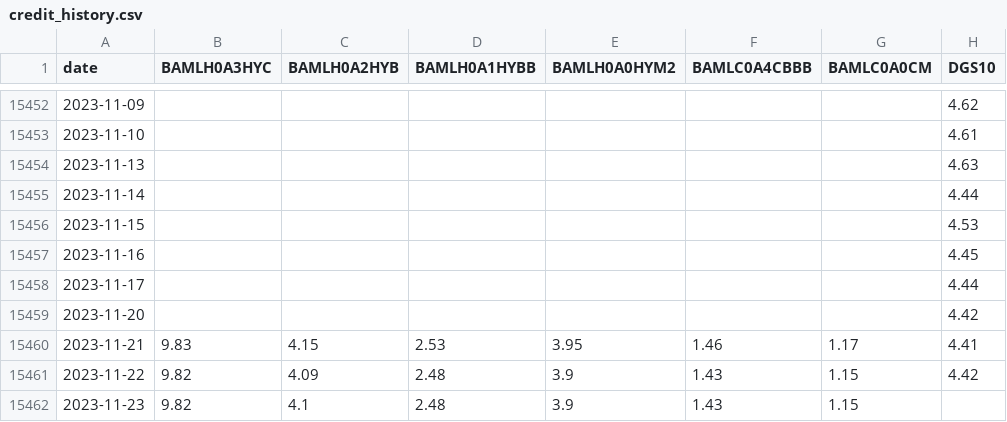
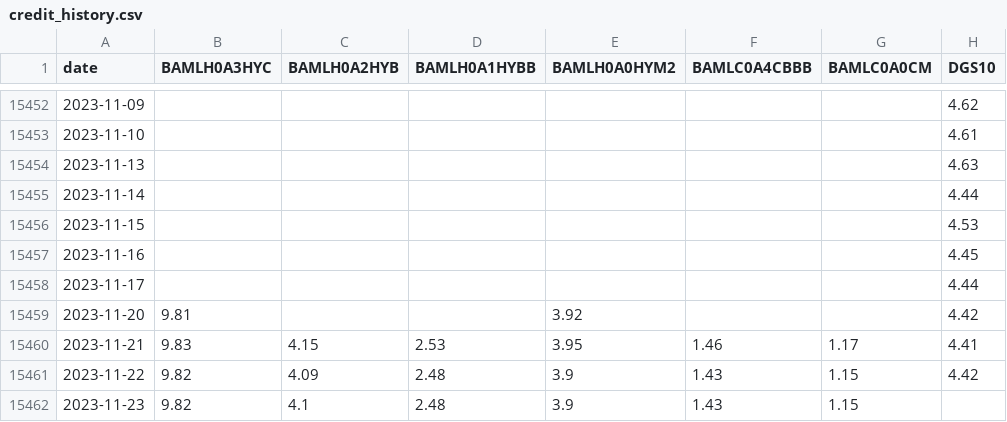
Before and after one commit to larrydu2002/ionq-data, a CSV file: credit_history.csv, drawn as a sheet; only a part is shown, gaps mark what is left out.

```diff
--- a/credit_history.csv
+++ b/credit_history.csv
@@ -15458,3 +15458,3 @@ date,BAMLH0A3HYC,BAMLH0A2HYB,BAMLH0A1HYBB,BAMLH0A0HYM2,BAMLC0A4CBBB,BAMLC0A0CM,D
 2023-11-17,,,,,,,4.44
-2023-11-20,,,,,,,4.42
+2023-11-20,9.81,,,3.92,,,4.42
 2023-11-21,9.83,4.15,2.53,3.95,1.46,1.17,4.41
```
Also changed, not shown: 3 other files.
